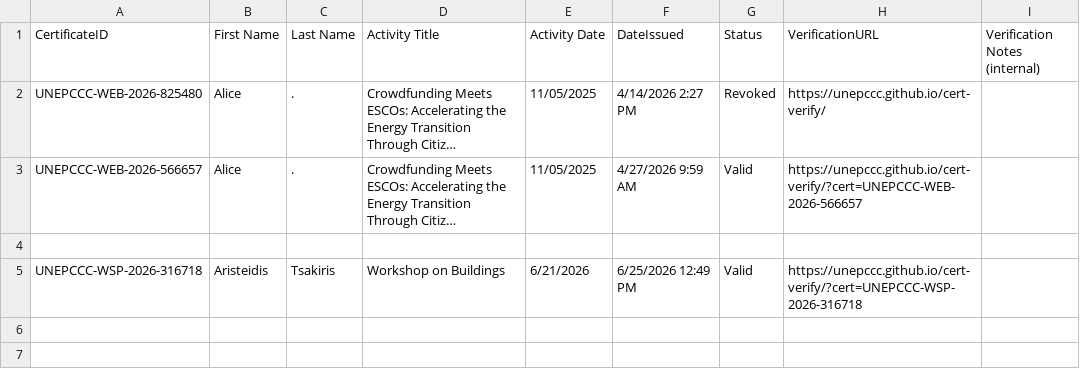
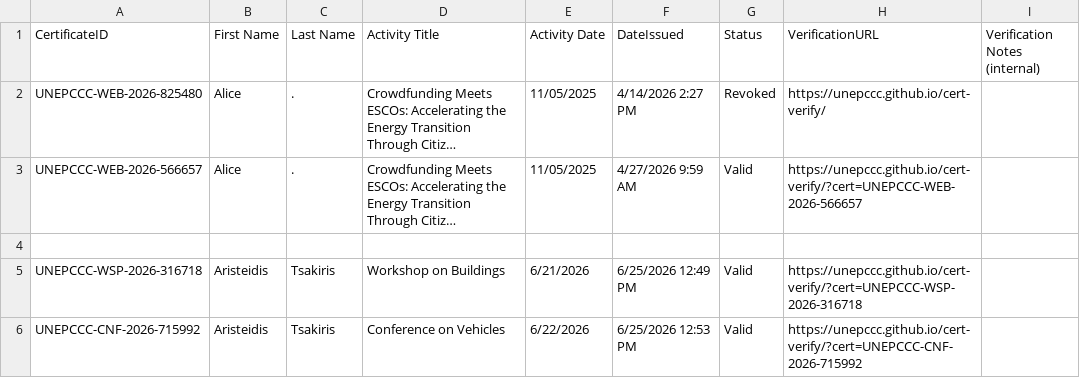
Before and after one commit to unepccc/cert-verify, a CSV file: certificates.csv, drawn as a sheet; long unchanged cells end in …; the diff names each change by its address in the sheet, - before the commit and + after, or states it on an @@ line.

Commit message:
chore: add certificate UNEPCCC-CNF-2026-715992

```diff
--- a/certificates.csv
+++ b/certificates.csv
+row 6: UNEPCCC-CNF-2026-715992 | Aristeidis | Tsakiris | Conference on Vehicles | 6/22/2026 | 6/25/2026 12:53 PM | Valid | https://unepccc.github.io/cert-verify/?cert=UNEPCCC-CNF-2026-715992
```
